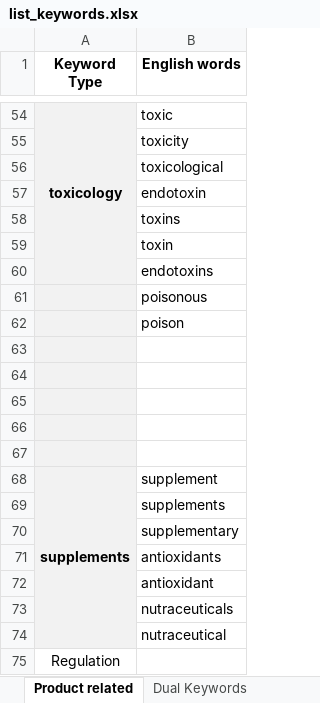
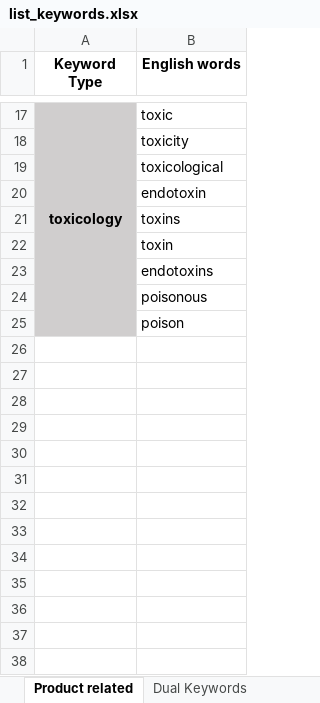
Before and after one commit to alrichardbollans/MiningMedicinalTaxa, an Excel workbook: literature_downloads/inputs/list_keywords.xlsx, sheet Product related, drawn as a sheet; only a part is shown, gaps mark what is left out; values as stored, in another font and other column widths than the file's, no borders; removed rows and columns are numbered as before the commit, all else as after; the diff covers the shown part only; the diff names each change by its address in the sheet, - before the commit and + after, or states it on an @@ line.

```diff
--- a/literature_downloads/inputs/list_keywords.xlsx (sheet Product related)
+++ b/literature_downloads/inputs/list_keywords.xlsx (sheet Product related)
-A17:A25 fill: #F2F2F2
+A17:A25 fill: #D0CECE
-A54:A60 merged
+A17:A25 merged
-row 63: (empty)
-row 64: (empty)
-row 65: (empty)
-row 66: (empty)
-row 67: (empty)
-row 68: supplements | supplement
-row 69:  | supplements
-row 70:  | supplementary
-row 71:  | antioxidants
-row 72:  | antioxidant
-row 73:  | nutraceuticals
-row 74:  | nutraceutical
-row 75: Regulation
```
Also changed, not shown: 37 removed rows and cell formats elsewhere in this sheet, sheet Dual Keywords, sheet Kingdom specific, sheet Excluded, other sheet tabs, 9 other files.
